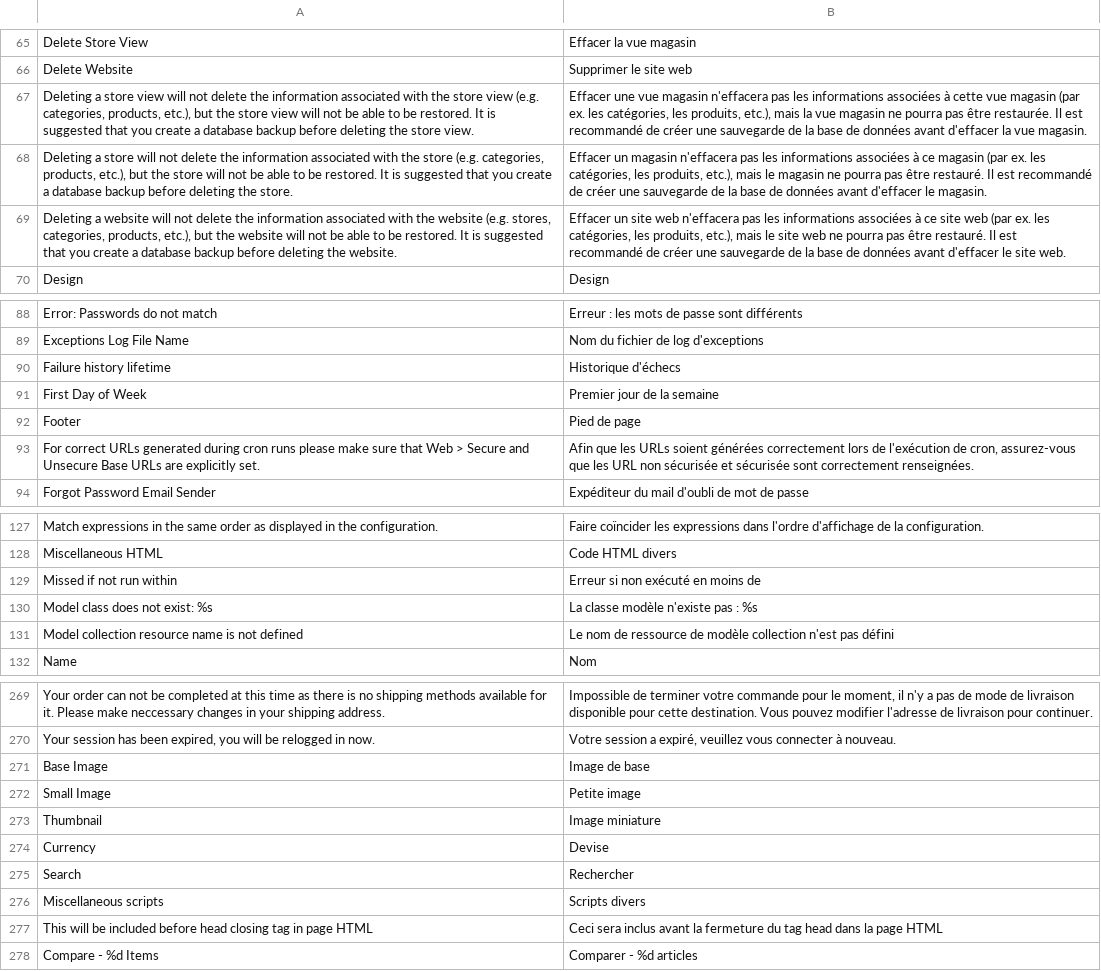
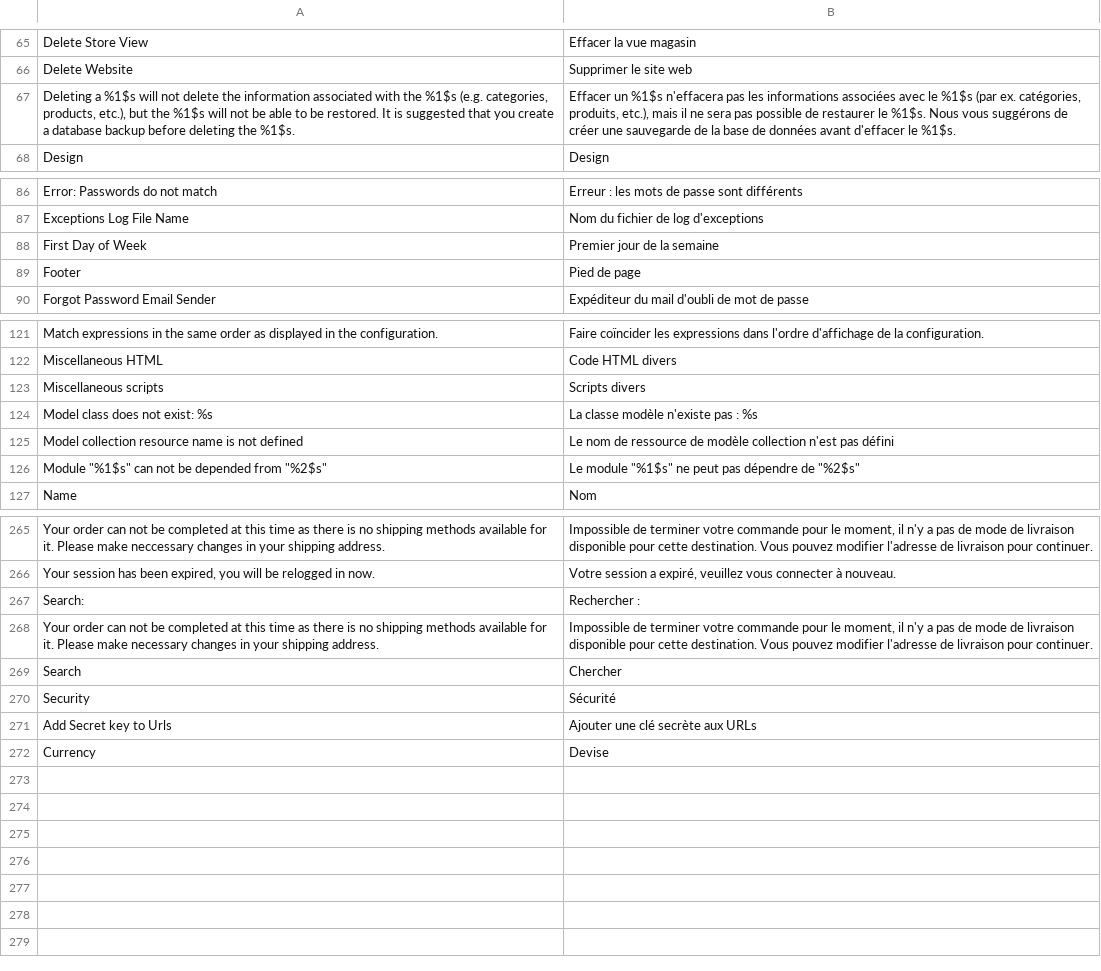
Before and after one commit to OpenMageModuleFostering/locale_mage_community_fr_fr, a CSV file: app/locale/fr_FR/Mage_Core.csv, drawn as a sheet; only a part is shown, gaps mark what is left out; the diff covers the shown part only.

```diff
--- a/app/locale/fr_FR/Mage_Core.csv
+++ b/app/locale/fr_FR/Mage_Core.csv
@@ -66,5 +66,3 @@
 "Delete Website","Supprimer le site web"
-"Deleting a store view will not delete the information associated with the store view (e.g. categories, products, etc.), but the store view will not be able to be restored. It is suggested that you create a database backup before deleting the store view.","Effacer une vue magasin n'effacera pas les informations associées à cette vue magasin (par ex. les catégories, les produits, etc.), mais la vue magasin ne pourra pas être restaurée. Il est recommandé de créer une sauvegarde de la base de données avant d'effacer la vue magasin."
-"Deleting a store will not delete the information associated with the store (e.g. categories, products, etc.), but the store will not be able to be restored. It is suggested that you create a database backup before deleting the store.","Effacer un magasin n'effacera pas les informations associées à ce magasin (par ex. les catégories, les produits, etc.), mais le magasin ne pourra pas être restauré. Il est recommandé de créer une sauvegarde de la base de données avant d'effacer le magasin."
-"Deleting a website will not delete the information associated with the website (e.g. stores, categories, products, etc.), but the website will not be able to be restored. It is suggested that you create a database backup before deleting the website.","Effacer un site web n'effacera pas les informations associées à ce site web (par ex. les catégories, les produits, etc.), mais le site web ne pourra pas être restauré. Il est recommandé de créer une sauvegarde de la base de données avant d'effacer le site web."
+"Deleting a %1$s will not delete the information associated with the %1$s (e.g. categories, products, etc.), but the %1$s will not be able to be restored. It is suggested that you create a database backup before deleting the %1$s.","Effacer un %1$s n'effacera pas les informations associées avec le %1$s (par ex. catégories, produits, etc.), mais il ne sera pas possible de restaurer le %1$s. Nous vous suggérons de créer une sauvegarde de la base de données avant d'effacer le %1$s."
 "Design","Design"
@@ -89,6 +87,4 @@
 "Exceptions Log File Name","Nom du fichier de log d'exceptions"
-"Failure history lifetime","Historique d'échecs"
 "First Day of Week","Premier jour de la semaine"
 "Footer","Pied de page"
-"For correct URLs generated during cron runs please make sure that Web > Secure and Unsecure Base URLs are explicitly set.","Afin que les URLs soient générées correctement lors de l'exécution de cron, assurez-vous que les URL non sécurisée et sécurisée sont correctement renseignées."
 "Forgot Password Email Sender","Expéditeur du mail d'oubli de mot de passe"
@@ -128,5 +122,6 @@
 "Miscellaneous HTML","Code HTML divers"
-"Missed if not run within","Erreur si non exécuté en moins de"
+"Miscellaneous scripts","Scripts divers"
 "Model class does not exist: %s","La classe modèle n'existe pas : %s"
 "Model collection resource name is not defined","Le nom de ressource de modèle collection n'est pas défini"
+"Module ""%1$s"" can not be depended from ""%2$s""","Le module ""%1$s"" ne peut pas dépendre de ""%2$s"""
 "Name","Nom"
@@ -270,9 +266,7 @@
 "Your session has been expired, you will be relogged in now.","Votre session a expiré, veuillez vous connecter à nouveau."
-"Base Image","Image de base"
-"Small Image","Petite image"
-"Thumbnail","Image miniature"
+"Search:","Rechercher :"
+"Your order can not be completed at this time as there is no shipping methods available for it. Please make necessary changes in your shipping address.","Impossible de terminer votre commande pour le moment, il n'y a pas de mode de livraison disponible pour cette destination. Vous pouvez modifier l'adresse de livraison pour continuer."
+"Search","Chercher"
+"Security","Sécurité"
+"Add Secret key to Urls","Ajouter une clé secrète aux URLs"
 "Currency","Devise"
-"Search","Rechercher"
-"Miscellaneous scripts","Scripts divers"
-"This will be included before head closing tag in page HTML","Ceci sera inclus avant la fermeture du tag head dans la page HTML"
-"Compare - %d Items","Comparer - %d articles"
```
Also changed, not shown: 6 added rows, 8 removed rows and 3 edited cells elsewhere in this file, app/design/adminhtml/default/default/locale/fr_FR/translate.csv, app/locale/fr_FR/Mage_Adminhtml.csv, 47 other files.
